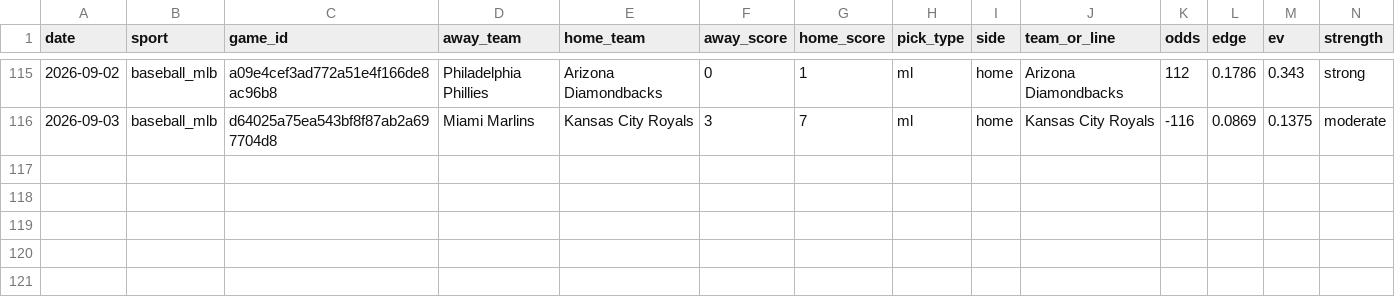
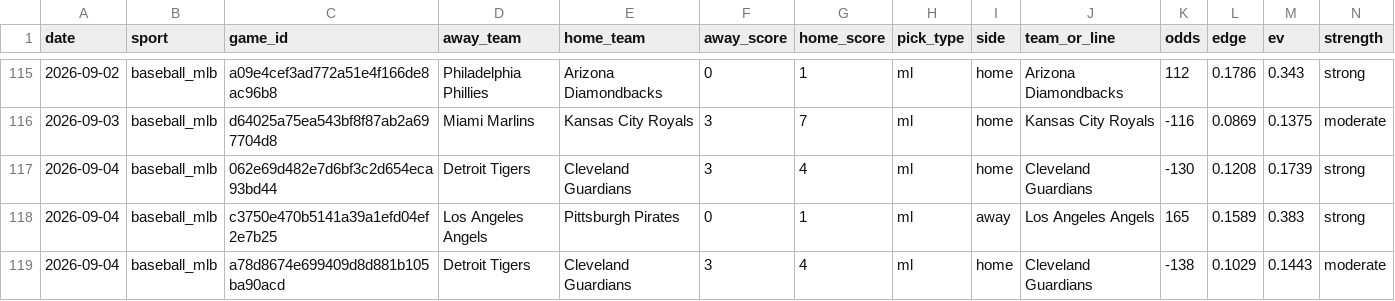
Before and after one commit to pdaly42/sports-edge, a CSV file: results_log.csv, drawn as a sheet; only a part is shown, gaps mark what is left out; rows hold the shown columns only; the diff names each change by its address in the sheet, - before the commit and + after, or states it on an @@ line.

```diff
--- a/results_log.csv
+++ b/results_log.csv
+row 117: 2026-09-04 | baseball_mlb | 062e69d482e7d6bf3c2d654eca93bd44 | Detroit Tigers | Cleveland Guardians | 3 | 4 | ml | home | Cleveland Guardians | -130 | 0.1208 | 0.1739 | strong
+row 118: 2026-09-04 | baseball_mlb | c3750e470b5141a39a1efd04ef2e7b25 | Los Angeles Angels | Pittsburgh Pirates | 0 | 1 | ml | away | Los Angeles Angels | 165 | 0.1589 | 0.383 | strong
+row 119: 2026-09-04 | baseball_mlb | a78d8674e699409d8d881b105ba90acd | Detroit Tigers | Cleveland Guardians | 3 | 4 | ml | home | Cleveland Guardians | -138 | 0.1029 | 0.1443 | moderate
```
Also changed, not shown: data/raw/cfb/games_2026.csv, data/raw/cfb/ppa_games_2026.csv, 1 other file.
